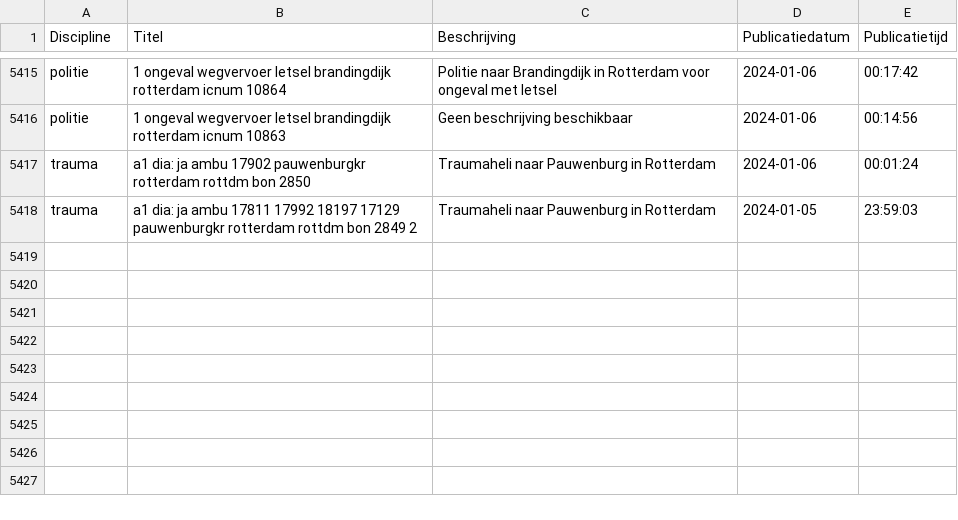
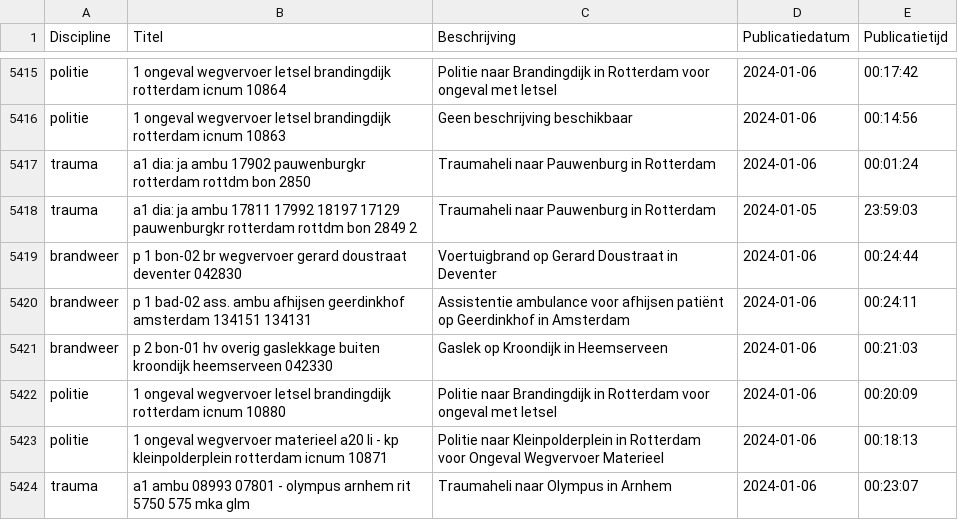
Before and after one commit to maartensiffels/inactief-p2000, a CSV file: data/alarmeringen_2024_1.csv, drawn as a sheet; only a part is shown, gaps mark what is left out.

```diff
--- a/data/alarmeringen_2024_1.csv
+++ b/data/alarmeringen_2024_1.csv
@@ -5418 +5418,7 @@ trauma,a1 dia: ja ambu 17902 pauwenburgkr rotterdam rottdm bon 2850,Traumaheli n
 trauma,a1 dia: ja ambu 17811 17992 18197 17129 pauwenburgkr rotterdam rottdm bon 2849 2,Traumaheli naar Pauwenburg in Rotterdam,2024-01-05,23:59:03
+brandweer,p 1 bon-02 br wegvervoer gerard doustraat deventer 042830,Voertuigbrand op Gerard Doustraat in Deventer,2024-01-06,00:24:44
+brandweer,p 1 bad-02 ass. ambu afhijsen geerdinkhof amsterdam 134151 134131,Assistentie ambulance voor afhijsen patiënt op Geerdinkhof in Amsterdam,2024-01-06,00:24:11
+brandweer,p 2 bon-01 hv overig gaslekkage buiten kroondijk heemserveen 042330,Gaslek op Kroondijk in Heemserveen,2024-01-06,00:21:03
+politie,1 ongeval wegvervoer letsel brandingdijk rotterdam icnum 10880,Politie naar Brandingdijk in Rotterdam voor ongeval met letsel,2024-01-06,00:20:09
+politie,1 ongeval wegvervoer materieel a20 li - kp kleinpolderplein rotterdam icnum 10871,Politie naar Kleinpolderplein in Rotterdam voor Ongeval Wegvervoer Materieel,2024-01-06,00:18:13
+trauma,a1 ambu 08993 07801 - olympus arnhem rit 5750 575 mka glm,Traumaheli naar Olympus in Arnhem,2024-01-06,00:23:07
```
Also changed, not shown: 1 other file.
